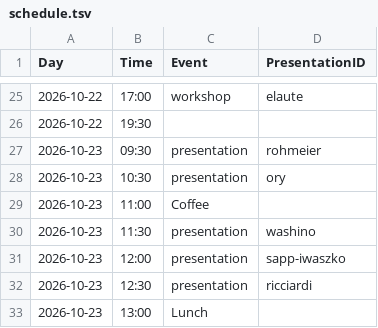
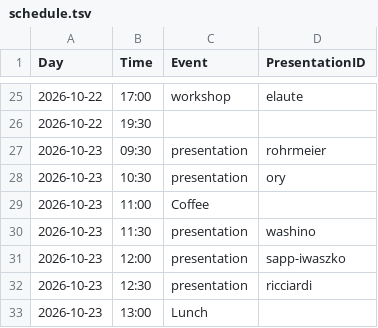
Before and after one commit to pl-wnifc/idmc-2026, a TSV file: _includes/schedule.tsv, drawn as a sheet; only a part is shown, gaps mark what is left out.

```diff
--- a/_includes/schedule.tsv
+++ b/_includes/schedule.tsv
@@ -26,3 +26,3 @@ Day	Time	Event	PresentationID
 2026-10-22	19:30		
-2026-10-23	09:30	presentation	rohmeier
+2026-10-23	09:30	presentation	rohrmeier
 2026-10-23	10:30	presentation	ory
```
Also changed, not shown: 1 other file.
